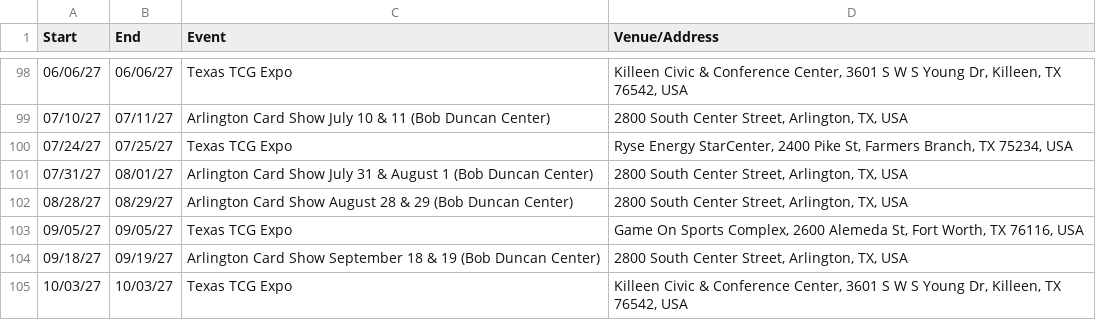
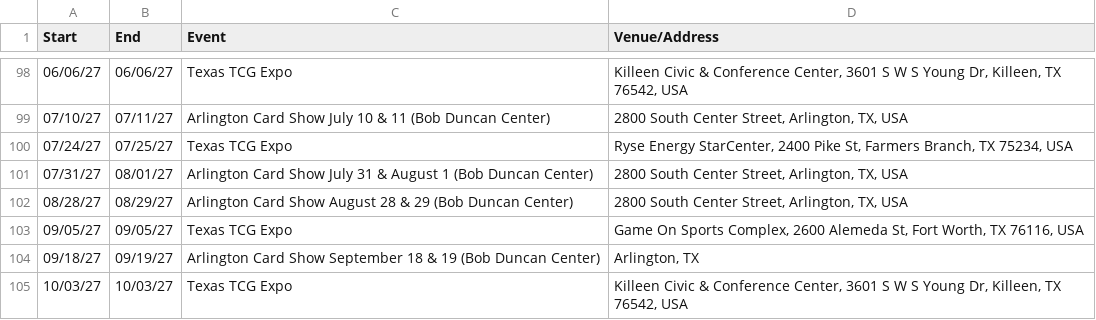
Before and after one commit to texasshowlocator/Texas-Show-Locator, a CSV file: data/ontreasure_previous_snapshot.csv, drawn as a sheet; only a part is shown, gaps mark what is left out.

```diff
--- a/data/ontreasure_previous_snapshot.csv
+++ b/data/ontreasure_previous_snapshot.csv
@@ -103,3 +103,3 @@
 09/05/27,09/05/27,Texas TCG Expo,"Game On Sports Complex, 2600 Alemeda St, Fort Worth, TX 76116, USA"
-09/18/27,09/19/27,Arlington Card Show September 18 & 19 (Bob Duncan Center),"2800 South Center Street, Arlington, TX, USA"
+09/18/27,09/19/27,Arlington Card Show September 18 & 19 (Bob Duncan Center),"Arlington, TX"
 10/03/27,10/03/27,Texas TCG Expo,"Killeen Civic & Conference Center, 3601 S W S Young Dr, Killeen, TX 76542, USA"
```
Also changed, not shown: data/previous_snapshot.csv.
